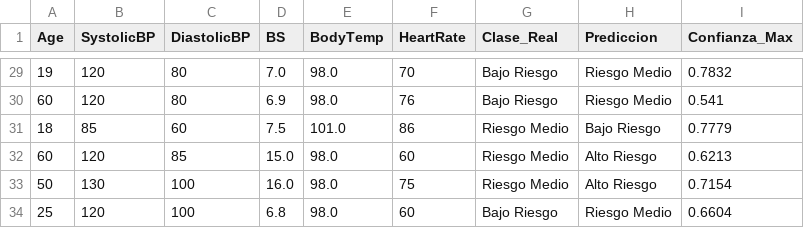
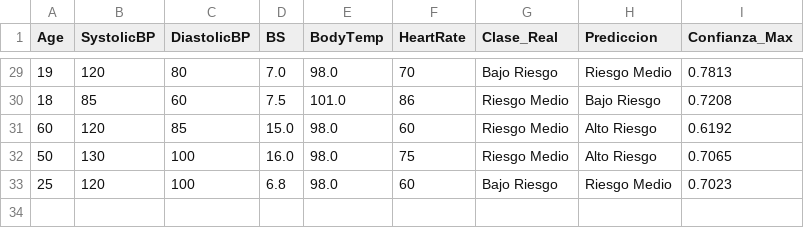
Before and after one commit to SaidJuniorProgrammer/ic-riesgo-materno-salud, a CSV file: docs/analisis_errores_test.csv, drawn as a sheet; only a part is shown, gaps mark what is left out; the diff covers the shown part only.

```diff
--- a/docs/analisis_errores_test.csv
+++ b/docs/analisis_errores_test.csv
@@ -29,6 +29,5 @@ Age,SystolicBP,DiastolicBP,BS,BodyTemp,HeartRate,Clase_Real,Prediccion,Confianza
-19,120,80,7.0,98.0,70,Bajo Riesgo,Riesgo Medio,0.7832
-60,120,80,6.9,98.0,76,Bajo Riesgo,Riesgo Medio,0.541
-18,85,60,7.5,101.0,86,Riesgo Medio,Bajo Riesgo,0.7779
-60,120,85,15.0,98.0,60,Riesgo Medio,Alto Riesgo,0.6213
-50,130,100,16.0,98.0,75,Riesgo Medio,Alto Riesgo,0.7154
-25,120,100,6.8,98.0,60,Bajo Riesgo,Riesgo Medio,0.6604
+19,120,80,7.0,98.0,70,Bajo Riesgo,Riesgo Medio,0.7813
+18,85,60,7.5,101.0,86,Riesgo Medio,Bajo Riesgo,0.7208
+60,120,85,15.0,98.0,60,Riesgo Medio,Alto Riesgo,0.6192
+50,130,100,16.0,98.0,75,Riesgo Medio,Alto Riesgo,0.7065
+25,120,100,6.8,98.0,60,Bajo Riesgo,Riesgo Medio,0.7023
```
Also changed, not shown: 27 edited cells elsewhere in this file, 4 other files.
